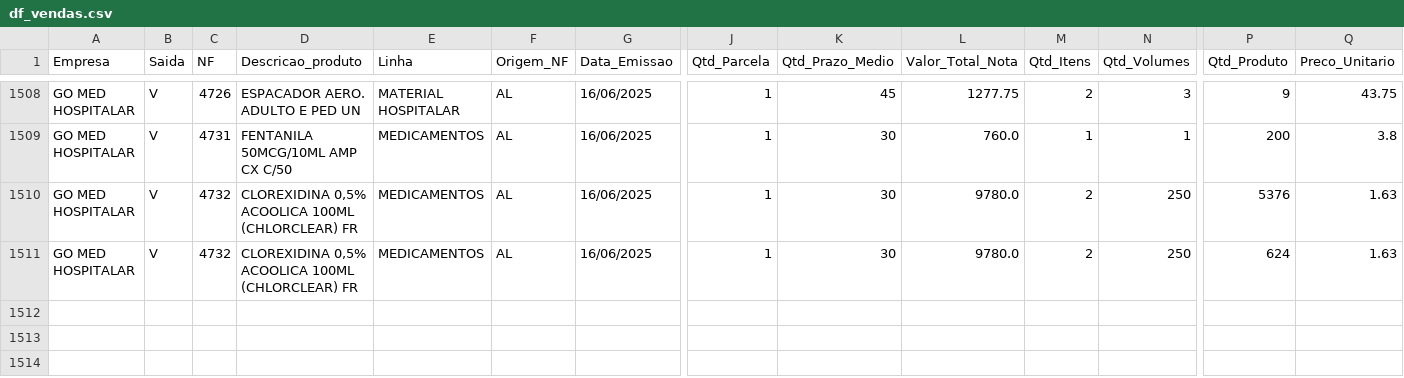
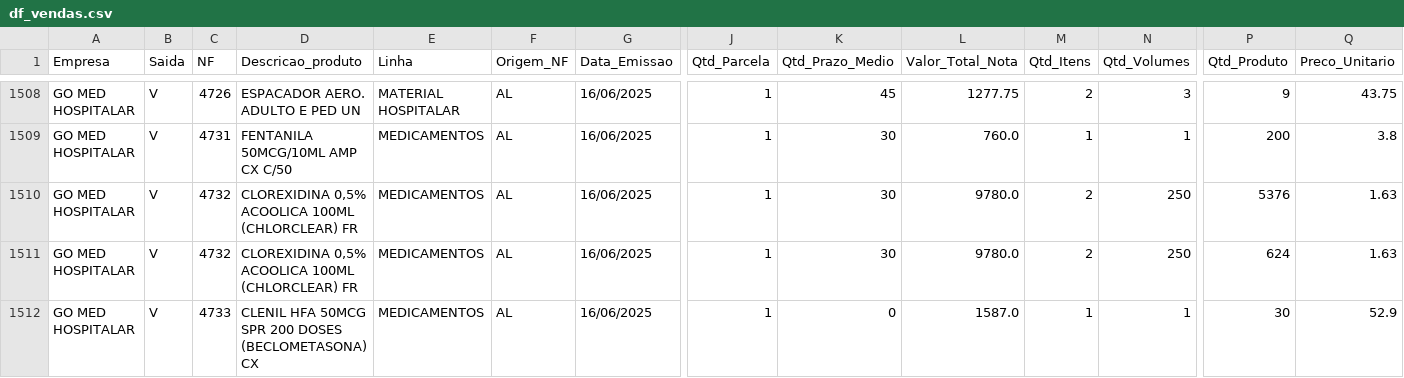
Before and after one commit to RoqueChristian/go-med-mob, a CSV file: df_vendas.csv, drawn as a sheet; only a part is shown, gaps mark what is left out; rows hold the shown columns only; the diff names each change by its address in the sheet, - before the commit and + after, or states it on an @@ line.

Commit message:
Add files via upload

```diff
--- a/df_vendas.csv
+++ b/df_vendas.csv
+row 1512: GO MED HOSPITALAR | V | 4733 | CLENIL HFA 50MCG SPR 200 DOSES (BECLOMETASONA) CX | MEDICAMENTOS | AL | 16/06/2025 | 1 | 0 | 1587.0 | 1 | 1 | 30 | 52.9
```
